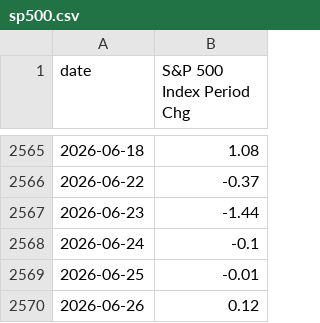
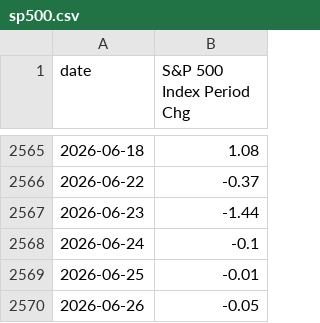
Before and after one commit to mikesimonsen/econ-data, a CSV file: sheets_data_calcs/period/sp500.csv, drawn as a sheet; only a part is shown, gaps mark what is left out.

Commit message:
data: update sheets export 2026-06-28

```diff
--- a/sheets_data_calcs/period/sp500.csv
+++ b/sheets_data_calcs/period/sp500.csv
@@ -2569,2 +2569,2 @@ date,S&P 500 Index Period Chg
 2026-06-25,-0.01
-2026-06-26,0.12
+2026-06-26,-0.05
```
Also changed, not shown: sheets_data/sp500.csv, sheets_data_calcs/yoy/sp500.csv, 2 other files.
